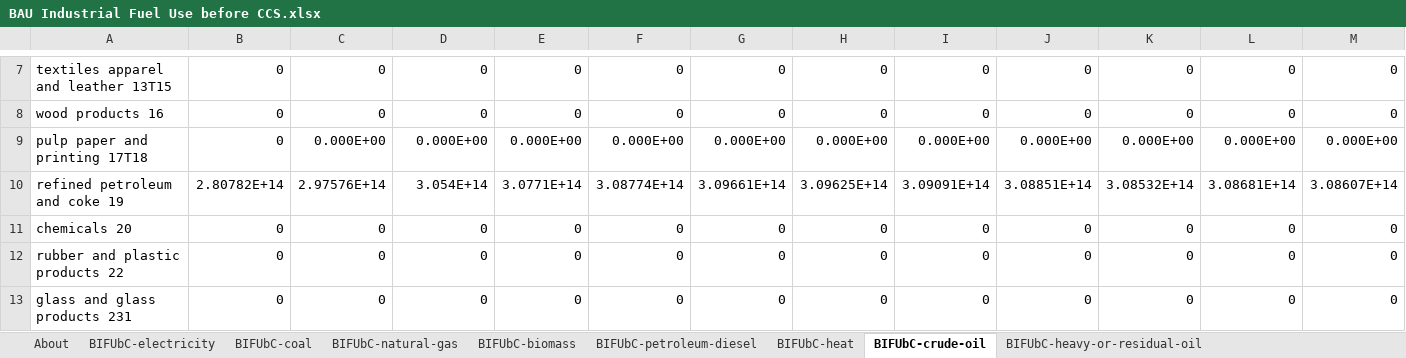
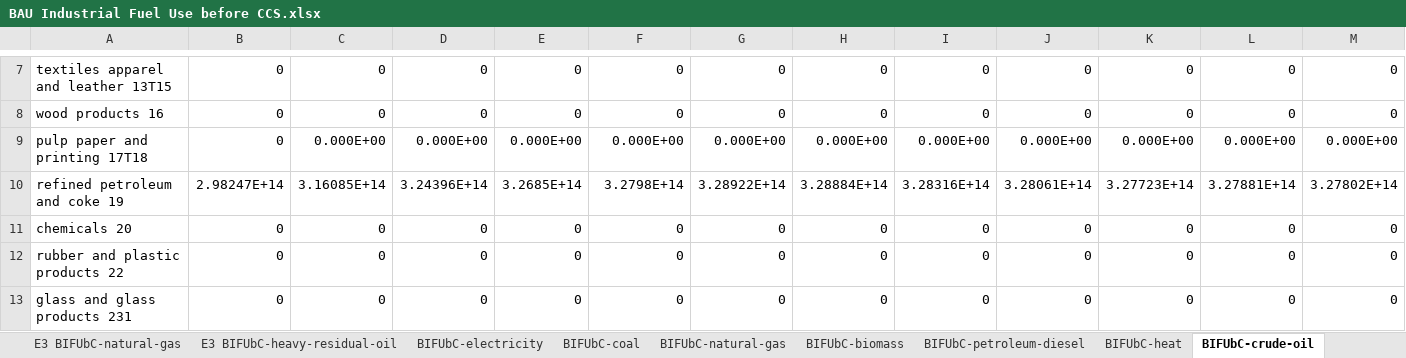
Before and after one commit to EnergyInnovation/eps-newmexico, an Excel workbook: InputData/indst/BIFUbC/BAU Industrial Fuel Use before CCS.xlsx, sheet BIFUbC-crude-oil, drawn as a sheet; only a part is shown, gaps mark what is left out; values as stored, in another font and other column widths than the file's, no borders; removed rows and columns are numbered as before the commit, all else as after; rows hold the shown columns only; the diff names each change by its address in the sheet, - before the commit and + after, or states it on an @@ line.

```diff
--- a/InputData/indst/BIFUbC/BAU Industrial Fuel Use before CCS.xlsx (sheet BIFUbC-crude-oil)
+++ b/InputData/indst/BIFUbC/BAU Industrial Fuel Use before CCS.xlsx (sheet BIFUbC-crude-oil)
+sheet tab: E3 BIFUbC-natural-gas
+sheet tab: E3 BIFUbC-heavy-residual-oil
-row 10: refined petroleum and coke 19 | 2.80782E+14 | 2.97576E+14 | 3.054E+14 | 3.0771E+14 | 3.08774E+14 | 3.09661E+14 | 3.09625E+14 | 3.09091E+14 | 3.08851E+14 | 3.08532E+14 | 3.08681E+14 | 3.08607E+14
+row 10: refined petroleum and coke 19 | 2.98247E+14 | 3.16085E+14 | 3.24396E+14 | 3.2685E+14 | 3.2798E+14 | 3.28922E+14 | 3.28884E+14 | 3.28316E+14 | 3.28061E+14 | 3.27723E+14 | 3.27881E+14 | 3.27802E+14
```
Also changed, not shown: sheet BIFUbC-natural-gas, other sheet tabs, InputData/fuels/BFPIaE/BAU Fuel Production Imports and Exports.xlsx, InputData/land/BLAPE/BAU LULUCF Anthro Pollutant Emis.xlsx, 11 other files.
